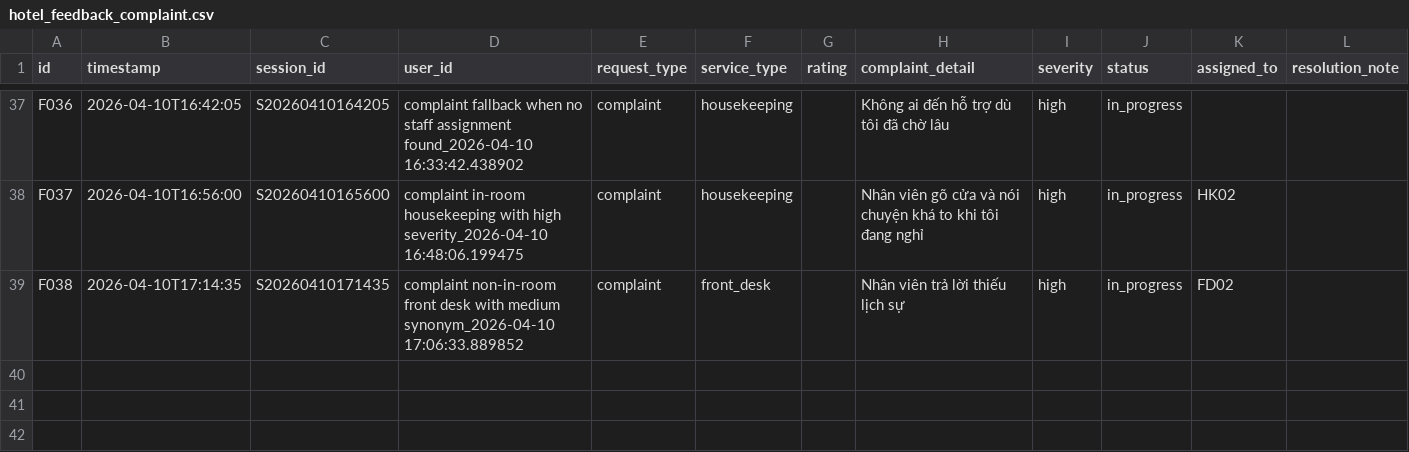
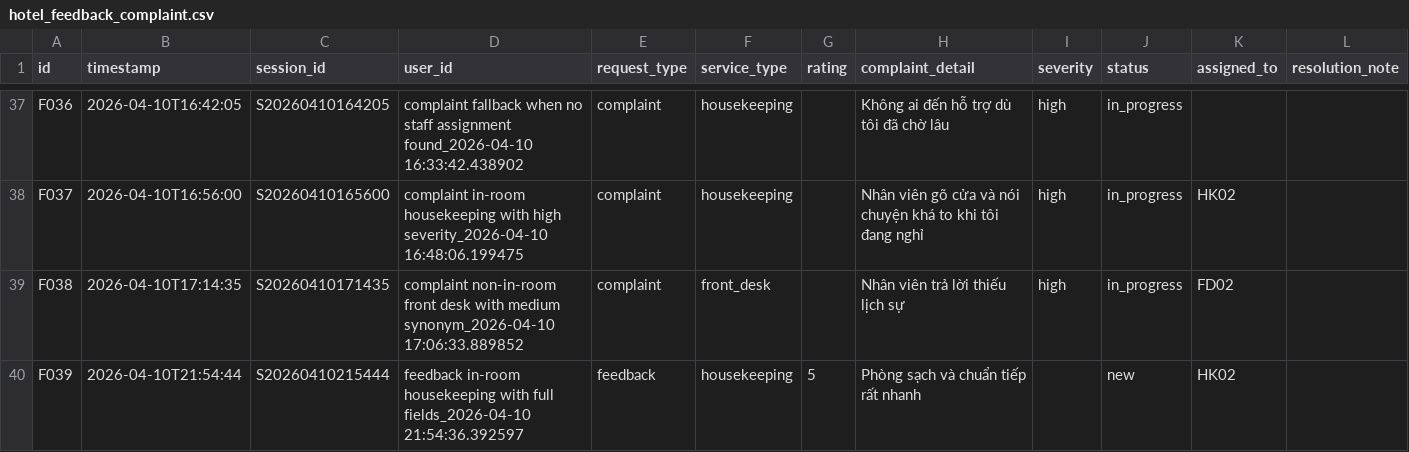
Before and after one commit to hidrochin/IT5431_Chatbot, a CSV file: hotel_bot/hotel_feedback_complaint.csv, drawn as a sheet; only a part is shown, gaps mark what is left out.

```diff
--- a/hotel_bot/hotel_feedback_complaint.csv
+++ b/hotel_bot/hotel_feedback_complaint.csv
@@ -39 +39,2 @@ F037,2026-04-10T16:56:00,S20260410165600,complaint in-room housekeeping with hig
 F038,2026-04-10T17:14:35,S20260410171435,complaint non-in-room front desk with medium synonym_2026-04-10 17:06:33.889852,complaint,front_desk,,Nhân viên trả lời thiếu lịch sự,high,in_progress,FD02,
+F039,2026-04-10T21:54:44,S20260410215444,feedback in-room housekeeping with full fields_2026-04-10 21:54:36.392597,feedback,housekeeping,5,Phòng sạch và chuẩn tiếp rất nhanh,,new,HK02,
```
Also changed, not shown: 2 other files.
